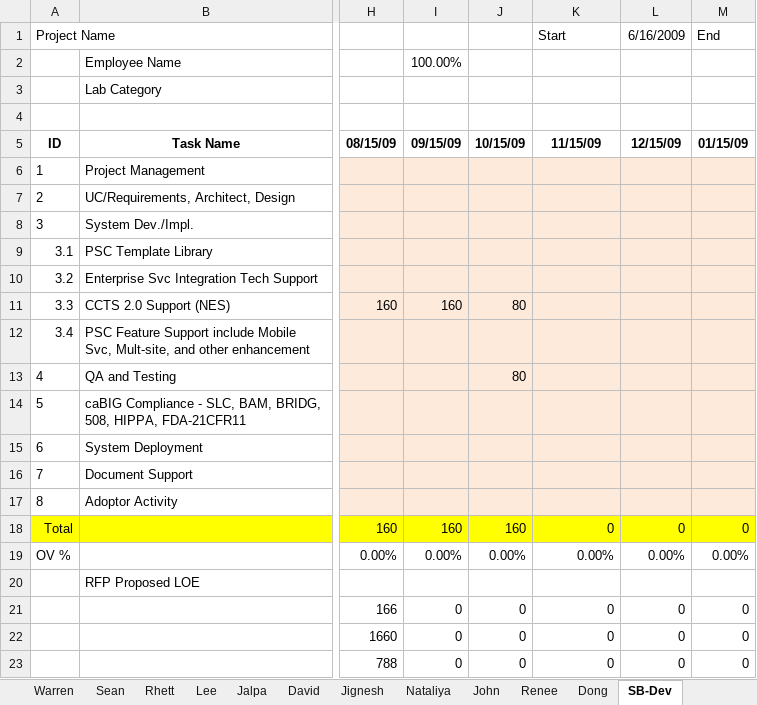
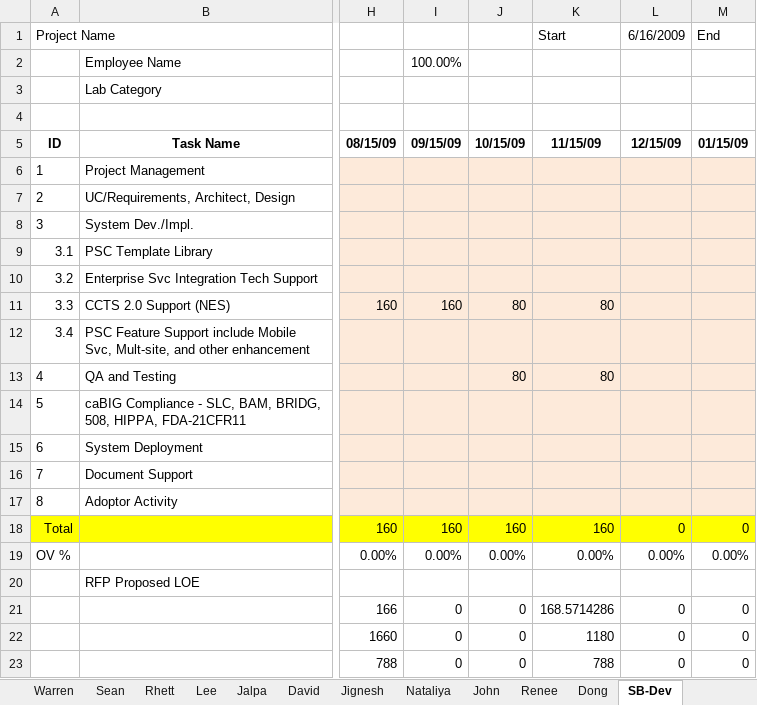
Before and after one commit to NCIP/psc-docs, an Excel workbook: deliverables/trunk/studycalendar/PhaseIV/MSR_LOE_PSC2009.xlsx, sheet SB-Dev, drawn as a sheet; only a part is shown, gaps mark what is left out; values as stored, in another font and other column widths than the file's, no borders; the diff names each change by its address in the sheet, - before the commit and + after, or states it on an @@ line.

```diff
--- a/deliverables/trunk/studycalendar/PhaseIV/MSR_LOE_PSC2009.xlsx (sheet SB-Dev)
+++ b/deliverables/trunk/studycalendar/PhaseIV/MSR_LOE_PSC2009.xlsx (sheet SB-Dev)
-K11: (empty)
+K11: 80
-K13: (empty)
+K13: 80
-K18: 0
+K18: 160
-K21: 0
+K21: 168.5714286
-K22: 0
+K22: 1180
-K23: 0
+K23: 788
```
Also changed, not shown: sheet SB-Manager, sheet Dong, sheet Jignesh, sheet Jalpa, sheet Sean, sheet Lee, 6 more sheets, hidden cells, 1 other file.
